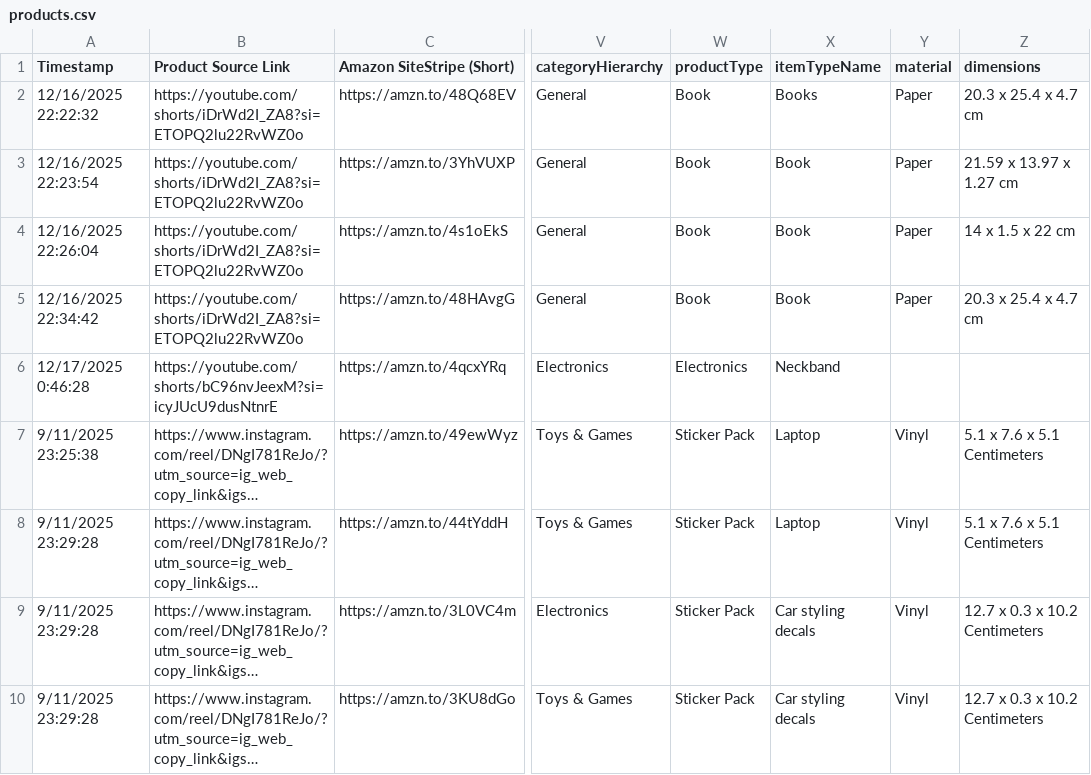
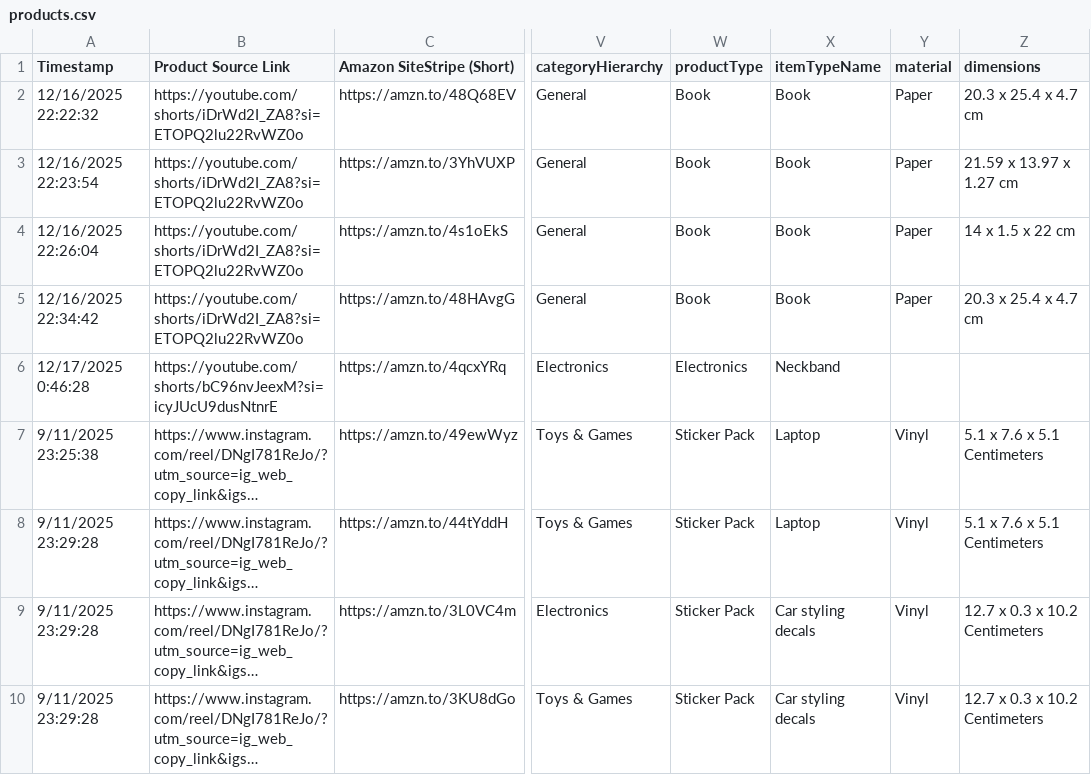
Before and after one commit to JOLT-dailyAi/VibeDrips, a CSV file: data/products.csv, drawn as a sheet; only a part is shown, gaps mark what is left out; long unchanged cells end in …; the diff names each change by its address in the sheet, - before the commit and + after, or states it on an @@ line.

Commit message:
Admin: Updated products.csv - 2025-12-17T13:41:17.183Z

```diff
--- a/data/products.csv
+++ b/data/products.csv
-X2 (itemTypeName): Books
+X2 (itemTypeName): Book
```
